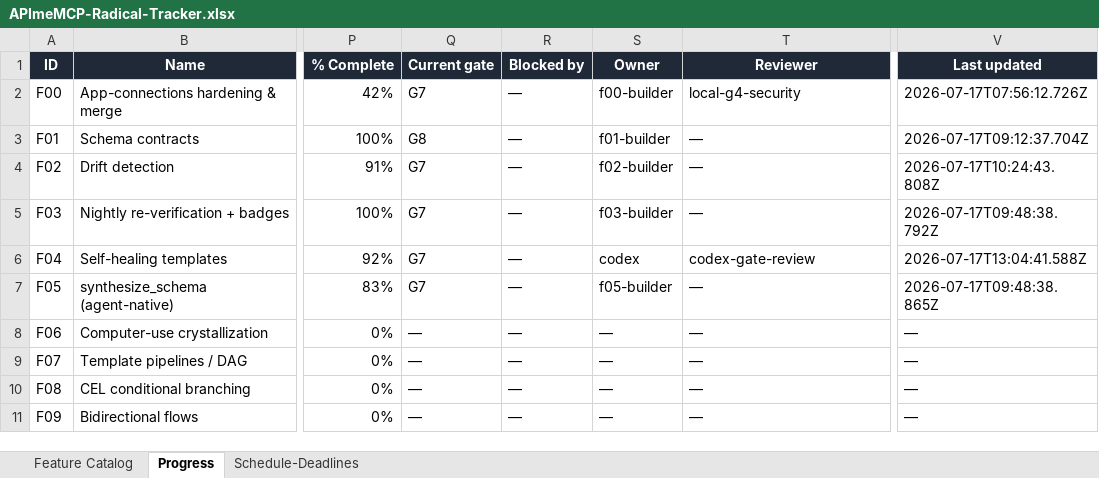
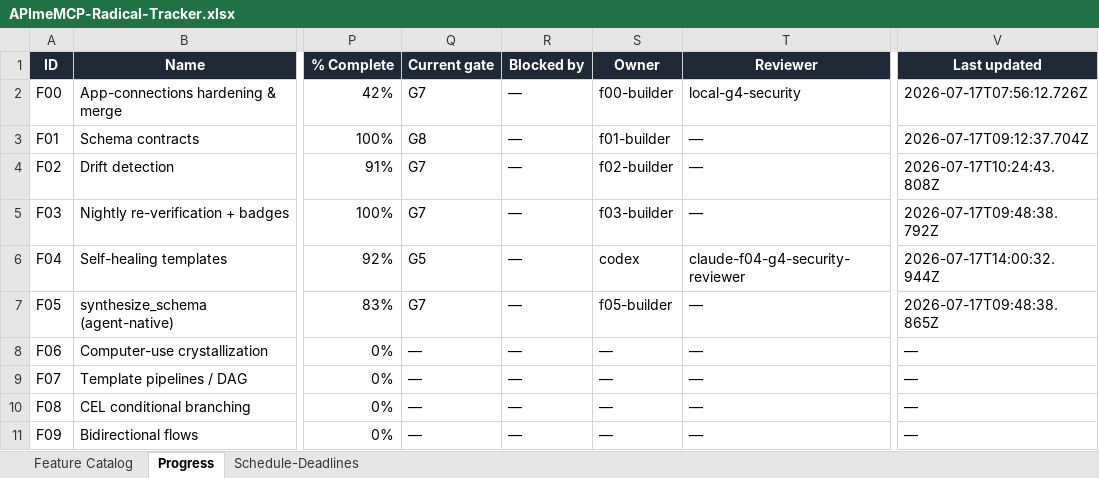
Before and after one commit to NeetigyaShah/APImeMCP, an Excel workbook: radical-pipeline/05-tracking/APImeMCP-Radical-Tracker.xlsx, sheet Progress, drawn as a sheet; only a part is shown, gaps mark what is left out; values as stored, in another font and other column widths than the file's, no borders; conditional formats not drawn; the diff names each change by its address in the sheet, - before the commit and + after, or states it on an @@ line.

```diff
--- a/radical-pipeline/05-tracking/APImeMCP-Radical-Tracker.xlsx (sheet Progress)
+++ b/radical-pipeline/05-tracking/APImeMCP-Radical-Tracker.xlsx (sheet Progress)
-Q6 (Current gate): G7
+Q6 (Current gate): G5
-T6 (Reviewer): codex-gate-review
+T6 (Reviewer): claude-f04-g4-security-reviewer
-V6 (Last updated): 2026-07-17T13:04:41.588Z
+V6 (Last updated): 2026-07-17T14:00:32.944Z
```
Also changed, not shown: 2 other files.
